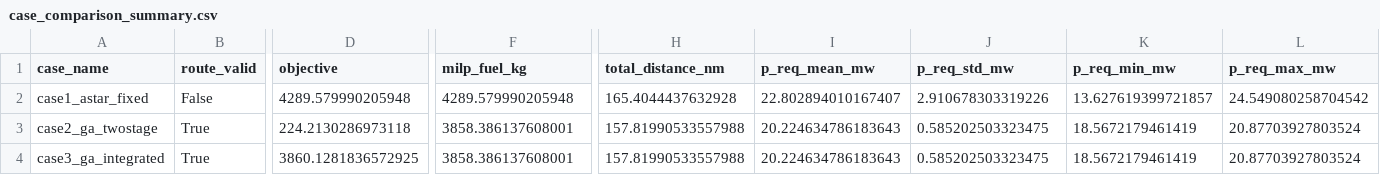
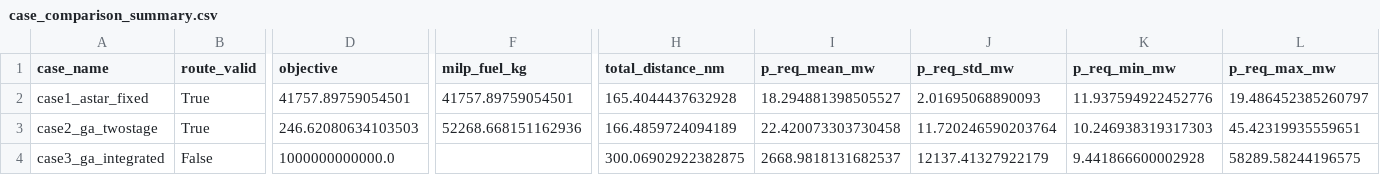
Before and after one commit to jhlee000626/Integreated_Optimization, a CSV file: output/verification/comparison/case_comparison_summary.csv, drawn as a sheet; only a part is shown, gaps mark what is left out; the diff covers the shown part only; the diff names each change by its address in the sheet, - before the commit and + after, or states it on an @@ line.

```diff
--- a/output/verification/comparison/case_comparison_summary.csv
+++ b/output/verification/comparison/case_comparison_summary.csv
-B2 (route_valid): False
+B2 (route_valid): True
-D2 (objective): 4289.579990205948
+D2 (objective): 41757.89759054501
-F2 (milp_fuel_kg): 4289.579990205948
+F2 (milp_fuel_kg): 41757.89759054501
-I2 (p_req_mean_mw): 22.802894010167407
+I2 (p_req_mean_mw): 18.294881398505527
-J2 (p_req_std_mw): 2.910678303319226
+J2 (p_req_std_mw): 2.01695068890093
-K2 (p_req_min_mw): 13.627619399721857
+K2 (p_req_min_mw): 11.937594922452776
-L2 (p_req_max_mw): 24.549080258704542
+L2 (p_req_max_mw): 19.486452385260797
-D3 (objective): 224.2130286973118
+D3 (objective): 246.62080634103503
-F3 (milp_fuel_kg): 3858.386137608001
+F3 (milp_fuel_kg): 52268.668151162936
-H3 (total_distance_nm): 157.81990533557988
+H3 (total_distance_nm): 166.4859724094189
-I3 (p_req_mean_mw): 20.224634786183643
+I3 (p_req_mean_mw): 22.420073303730458
-J3 (p_req_std_mw): 0.585202503323475
+J3 (p_req_std_mw): 11.720246590203764
-K3 (p_req_min_mw): 18.5672179461419
+K3 (p_req_min_mw): 10.246938319317303
-L3 (p_req_max_mw): 20.87703927803524
+L3 (p_req_max_mw): 45.42319935559651
-B4 (route_valid): True
+B4 (route_valid): False
-D4 (objective): 3860.1281836572925
+D4 (objective): 1000000000000.0
-F4 (milp_fuel_kg): 3858.386137608001
+F4 (milp_fuel_kg): (empty)
-H4 (total_distance_nm): 157.81990533557988
+H4 (total_distance_nm): 300.06902922382875
-I4 (p_req_mean_mw): 20.224634786183643
+I4 (p_req_mean_mw): 2668.9818131682537
-J4 (p_req_std_mw): 0.585202503323475
+J4 (p_req_std_mw): 12137.41327922179
-K4 (p_req_min_mw): 18.5672179461419
+K4 (p_req_min_mw): 9.441866600002928
-L4 (p_req_max_mw): 20.87703927803524
+L4 (p_req_max_mw): 58289.58244196575
```
Also changed, not shown: 6 edited cells elsewhere in this file, 29 other files.
